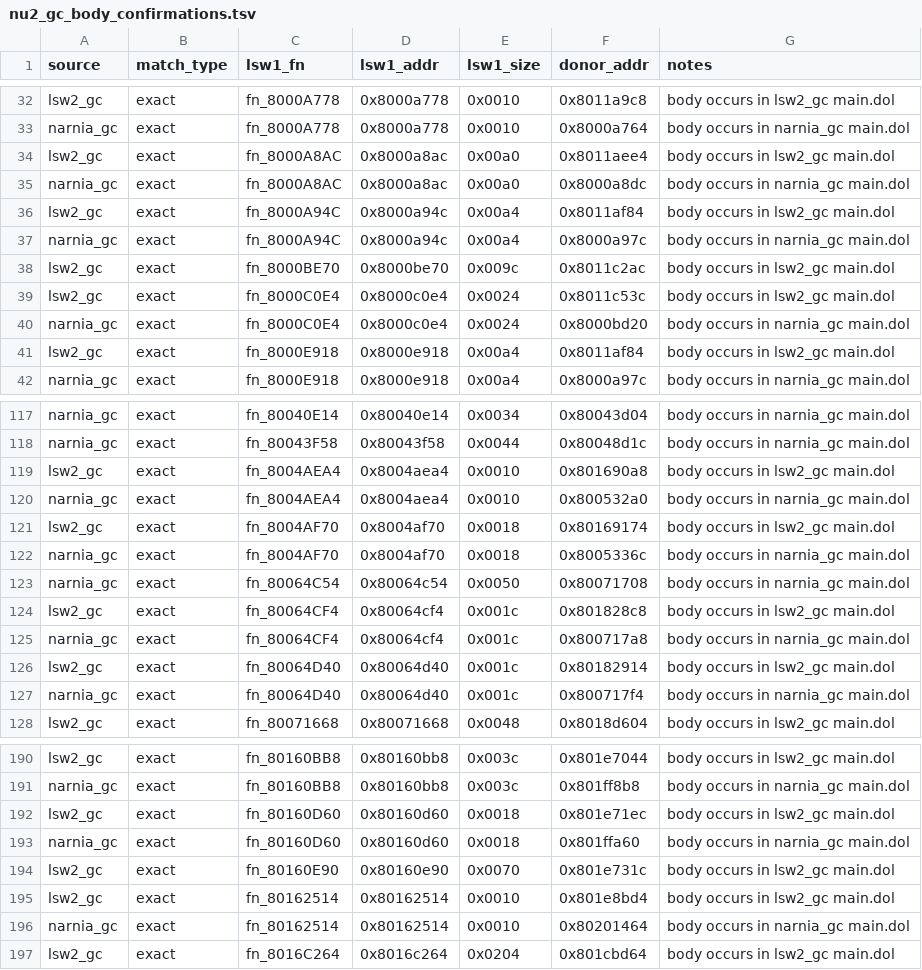
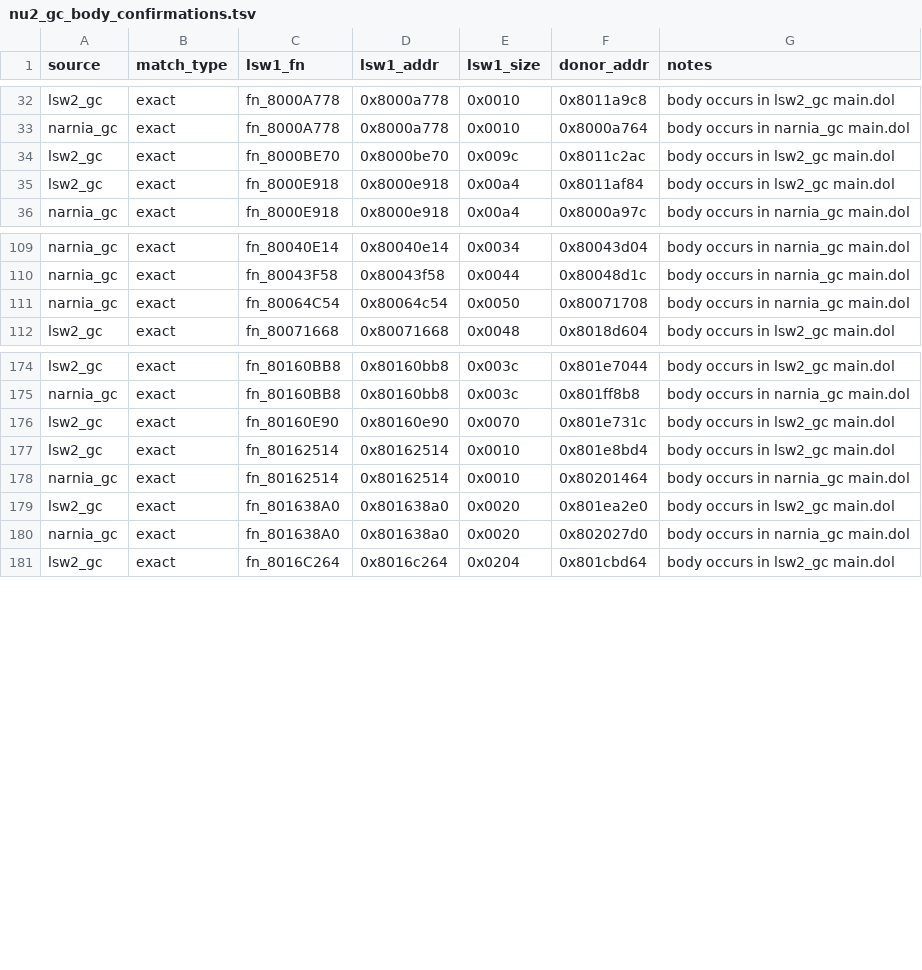
Before and after one commit to ellierocks/lsw1-decomp, a TSV file: docs/symbol_donors/nu2_gc_body_confirmations.tsv, drawn as a sheet; only a part is shown, gaps mark what is left out; removed rows and columns are numbered as before the commit, all else as after; the diff covers the shown part only; the diff names each change by its address in the sheet, - before the commit and + after, or states it on an @@ line.

```diff
--- a/docs/symbol_donors/nu2_gc_body_confirmations.tsv
+++ b/docs/symbol_donors/nu2_gc_body_confirmations.tsv
-row 34: lsw2_gc | exact | fn_8000A8AC | 0x8000a8ac | 0x00a0 | 0x8011aee4 | body occurs in lsw2_gc main.dol
-row 35: narnia_gc | exact | fn_8000A8AC | 0x8000a8ac | 0x00a0 | 0x8000a8dc | body occurs in narnia_gc main.dol
-row 36: lsw2_gc | exact | fn_8000A94C | 0x8000a94c | 0x00a4 | 0x8011af84 | body occurs in lsw2_gc main.dol
-row 37: narnia_gc | exact | fn_8000A94C | 0x8000a94c | 0x00a4 | 0x8000a97c | body occurs in narnia_gc main.dol
-row 39: lsw2_gc | exact | fn_8000C0E4 | 0x8000c0e4 | 0x0024 | 0x8011c53c | body occurs in lsw2_gc main.dol
-row 40: narnia_gc | exact | fn_8000C0E4 | 0x8000c0e4 | 0x0024 | 0x8000bd20 | body occurs in narnia_gc main.dol
-row 119: lsw2_gc | exact | fn_8004AEA4 | 0x8004aea4 | 0x0010 | 0x801690a8 | body occurs in lsw2_gc main.dol
-row 120: narnia_gc | exact | fn_8004AEA4 | 0x8004aea4 | 0x0010 | 0x800532a0 | body occurs in narnia_gc main.dol
-row 121: lsw2_gc | exact | fn_8004AF70 | 0x8004af70 | 0x0018 | 0x80169174 | body occurs in lsw2_gc main.dol
-row 122: narnia_gc | exact | fn_8004AF70 | 0x8004af70 | 0x0018 | 0x8005336c | body occurs in narnia_gc main.dol
-row 124: lsw2_gc | exact | fn_80064CF4 | 0x80064cf4 | 0x001c | 0x801828c8 | body occurs in lsw2_gc main.dol
-row 125: narnia_gc | exact | fn_80064CF4 | 0x80064cf4 | 0x001c | 0x800717a8 | body occurs in narnia_gc main.dol
-row 126: lsw2_gc | exact | fn_80064D40 | 0x80064d40 | 0x001c | 0x80182914 | body occurs in lsw2_gc main.dol
-row 127: narnia_gc | exact | fn_80064D40 | 0x80064d40 | 0x001c | 0x800717f4 | body occurs in narnia_gc main.dol
-row 192: lsw2_gc | exact | fn_80160D60 | 0x80160d60 | 0x0018 | 0x801e71ec | body occurs in lsw2_gc main.dol
-row 193: narnia_gc | exact | fn_80160D60 | 0x80160d60 | 0x0018 | 0x801ffa60 | body occurs in narnia_gc main.dol
+row 179: lsw2_gc | exact | fn_801638A0 | 0x801638a0 | 0x0020 | 0x801ea2e0 | body occurs in lsw2_gc main.dol
+row 180: narnia_gc | exact | fn_801638A0 | 0x801638a0 | 0x0020 | 0x802027d0 | body occurs in narnia_gc main.dol
```
Also changed, not shown: 3 removed rows elsewhere in this file, docs/symbol_donors/lsw2_gc_body_matches.tsv, docs/symbol_donors/mac_anchor_rename_queue.tsv, 32 other files.
